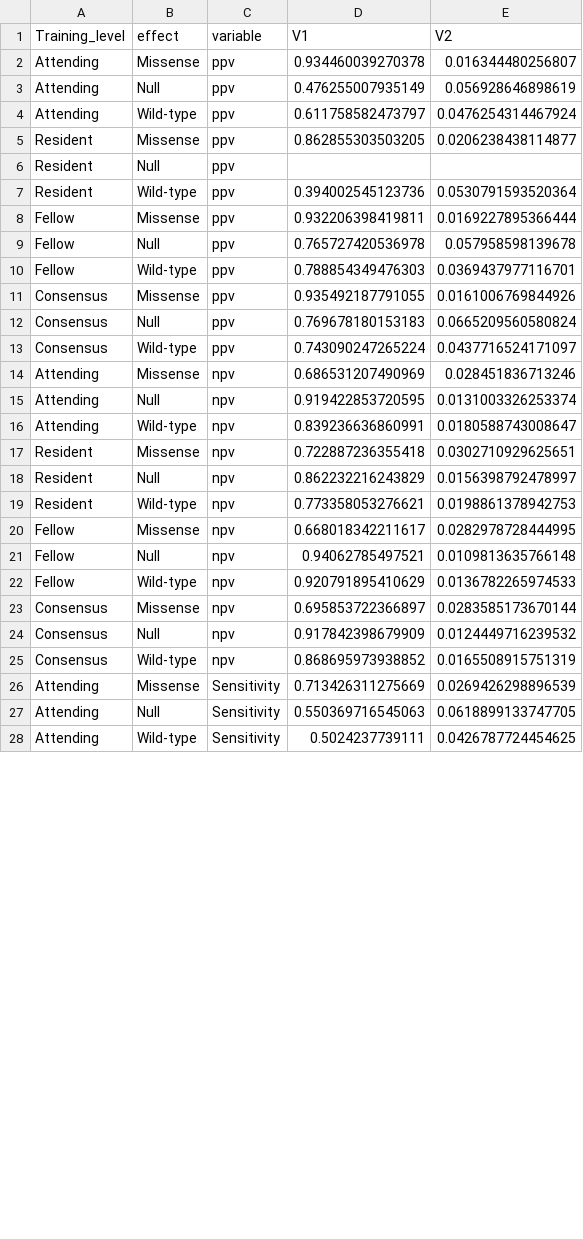
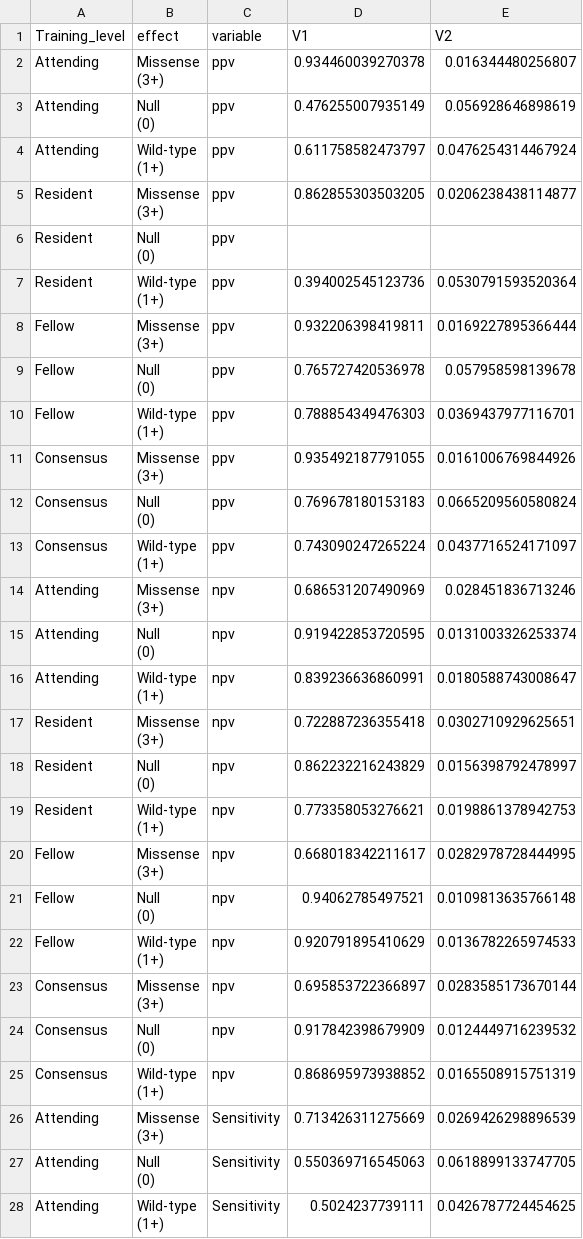
Before and after one commit to leeprichman/p53_IHC, a TSV file: Figure 1/sensspectable.tsv, drawn as a sheet; only a part is shown; the diff covers the shown part only.

Commit message:
figure updates

```diff
--- a/Figure 1/sensspectable.tsv
+++ b/Figure 1/sensspectable.tsv
@@ -1,28 +1,55 @@
 Training_level	effect	variable	V1	V2
-Attending	Missense	ppv	0.934460039270378	0.016344480256807
-Attending	Null	ppv	0.476255007935149	0.056928646898619
-Attending	Wild-type	ppv	0.611758582473797	0.0476254314467924
-Resident	Missense	ppv	0.862855303503205	0.0206238438114877
-Resident	Null	ppv		
-Resident	Wild-type	ppv	0.394002545123736	0.0530791593520364
-Fellow	Missense	ppv	0.932206398419811	0.0169227895366444
-Fellow	Null	ppv	0.765727420536978	0.057958598139678
-Fellow	Wild-type	ppv	0.788854349476303	0.0369437977116701
-Consensus	Missense	ppv	0.935492187791055	0.0161006769844926
-Consensus	Null	ppv	0.769678180153183	0.0665209560580824
-Consensus	Wild-type	ppv	0.743090247265224	0.0437716524171097
-Attending	Missense	npv	0.686531207490969	0.028451836713246
-Attending	Null	npv	0.919422853720595	0.0131003326253374
-Attending	Wild-type	npv	0.839236636860991	0.0180588743008647
-Resident	Missense	npv	0.722887236355418	0.0302710929625651
-Resident	Null	npv	0.862232216243829	0.0156398792478997
-Resident	Wild-type	npv	0.773358053276621	0.0198861378942753
-Fellow	Missense	npv	0.668018342211617	0.0282978728444995
-Fellow	Null	npv	0.94062785497521	0.0109813635766148
-Fellow	Wild-type	npv	0.920791895410629	0.0136782265974533
-Consensus	Missense	npv	0.695853722366897	0.0283585173670144
-Consensus	Null	npv	0.917842398679909	0.0124449716239532
-Consensus	Wild-type	npv	0.868695973938852	0.0165508915751319
-Attending	Missense	Sensitivity	0.713426311275669	0.0269426298896539
-Attending	Null	Sensitivity	0.550369716545063	0.0618899133747705
-Attending	Wild-type	Sensitivity	0.5024237739111	0.0426787724454625
+Attending	"Missense
+(3+)"	ppv	0.934460039270378	0.016344480256807
+Attending	"Null
+(0)"	ppv	0.476255007935149	0.056928646898619
+Attending	"Wild-type
+(1+)"	ppv	0.611758582473797	0.0476254314467924
+Resident	"Missense
+(3+)"	ppv	0.862855303503205	0.0206238438114877
+Resident	"Null
+(0)"	ppv		
+Resident	"Wild-type
+(1+)"	ppv	0.394002545123736	0.0530791593520364
+Fellow	"Missense
+(3+)"	ppv	0.932206398419811	0.0169227895366444
+Fellow	"Null
+(0)"	ppv	0.765727420536978	0.057958598139678
+Fellow	"Wild-type
+(1+)"	ppv	0.788854349476303	0.0369437977116701
+Consensus	"Missense
+(3+)"	ppv	0.935492187791055	0.0161006769844926
+Consensus	"Null
+(0)"	ppv	0.769678180153183	0.0665209560580824
+Consensus	"Wild-type
+(1+)"	ppv	0.743090247265224	0.0437716524171097
+Attending	"Missense
+(3+)"	npv	0.686531207490969	0.028451836713246
+Attending	"Null
+(0)"	npv	0.919422853720595	0.0131003326253374
+Attending	"Wild-type
+(1+)"	npv	0.839236636860991	0.0180588743008647
+Resident	"Missense
+(3+)"	npv	0.722887236355418	0.0302710929625651
+Resident	"Null
+(0)"	npv	0.862232216243829	0.0156398792478997
+Resident	"Wild-type
+(1+)"	npv	0.773358053276621	0.0198861378942753
+Fellow	"Missense
+(3+)"	npv	0.668018342211617	0.0282978728444995
+Fellow	"Null
+(0)"	npv	0.94062785497521	0.0109813635766148
+Fellow	"Wild-type
+(1+)"	npv	0.920791895410629	0.0136782265974533
+Consensus	"Missense
+(3+)"	npv	0.695853722366897	0.0283585173670144
+Consensus	"Null
+(0)"	npv	0.917842398679909	0.0124449716239532
+Consensus	"Wild-type
+(1+)"	npv	0.868695973938852	0.0165508915751319
+Attending	"Missense
+(3+)"	Sensitivity	0.713426311275669	0.0269426298896539
+Attending	"Null
+(0)"	Sensitivity	0.550369716545063	0.0618899133747705
+Attending	"Wild-type
+(1+)"	Sensitivity	0.5024237739111	0.0426787724454625
```
Also changed, not shown: 21 edited cells elsewhere in this file, 2 other files.
